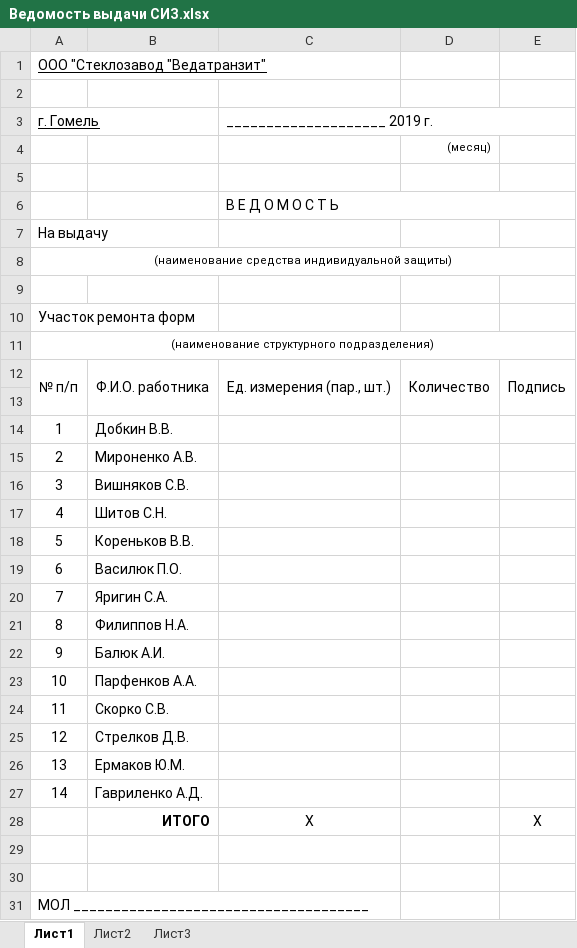
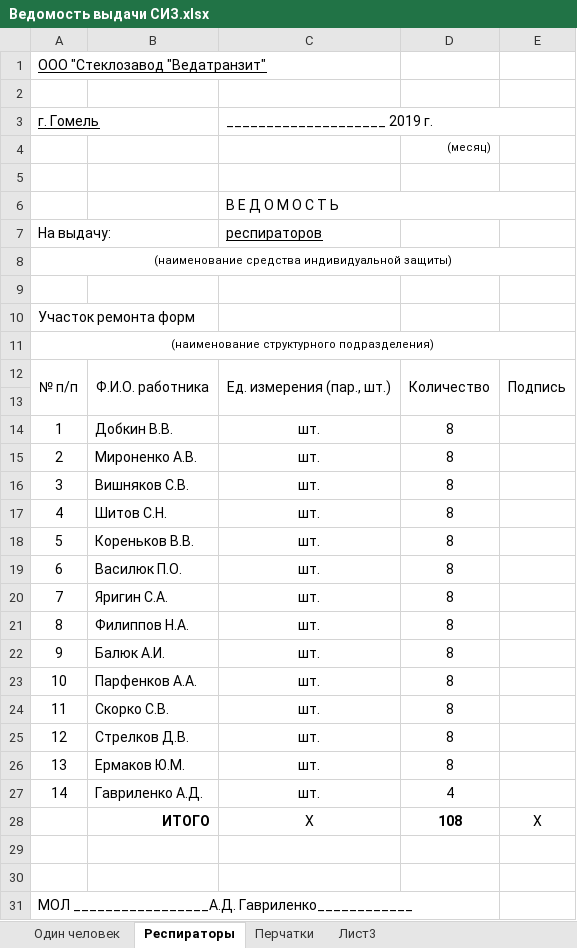
Before and after one commit to AliaksandrHaurylenka/vedatranzit, an Excel workbook: Участок ремонта форм/Документация/Ведомость выдачи СИЗ.xlsx, sheet Респираторы, drawn as a sheet; values as stored, in another font and other column widths than the file's, no borders; removed rows and columns are numbered as before the commit, all else as after; the diff names each change by its address in the sheet, - before the commit and + after, or states it on an @@ line.

```diff
--- a/Участок ремонта форм/Документация/Ведомость выдачи СИЗ.xlsx (sheet Респираторы)
+++ b/Участок ремонта форм/Документация/Ведомость выдачи СИЗ.xlsx (sheet Респираторы)
-sheet tab: Лист1
+sheet tab: Респираторы
-sheet tab: Лист2
+sheet tab: Перчатки
+sheet tab: Один человек
-row 7: На выдачу
+row 7: На выдачу: |  | респираторов
-C14:C27: (empty)
+C14:C27: шт.
-D14:D26: (empty)
+D14:D26: 8
-D27: (empty)
+D27: 4
-D28: (empty)
+D28: 108
-A31: МОЛ _____________________________________
+A31: МОЛ _________________А.Д. Гавриленко____________
```
Also changed, not shown: sheet Перчатки, Участок ремонта форм/work.xlsx, Участок ремонта форм/Документация/Табель/ТАБЕЛЬ Участок ремонта форм 2019 год Гавриленко.xlsx, 57 other files.
